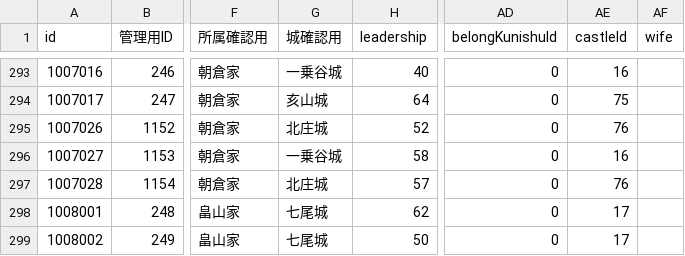
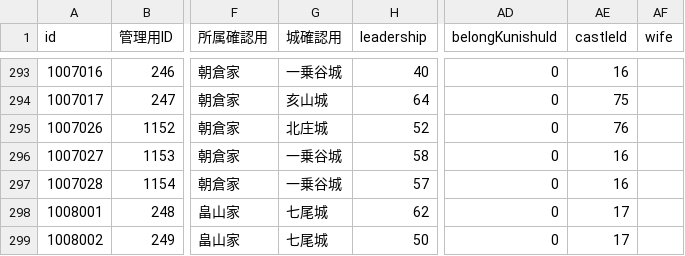
Before and after one commit to actrsys/sengoku-hadou, a CSV file: data/scenarios/1560_okehazama/warriors.csv, drawn as a sheet; only a part is shown, gaps mark what is left out; the diff names each change by its address in the sheet, - before the commit and + after, or states it on an @@ line.

Commit message:
Add files via upload

```diff
--- a/data/scenarios/1560_okehazama/warriors.csv
+++ b/data/scenarios/1560_okehazama/warriors.csv
-G297 (城確認用): 北庄城
+G297 (城確認用): 一乗谷城
-AE297 (castleId): 76
+AE297 (castleId): 16
```
